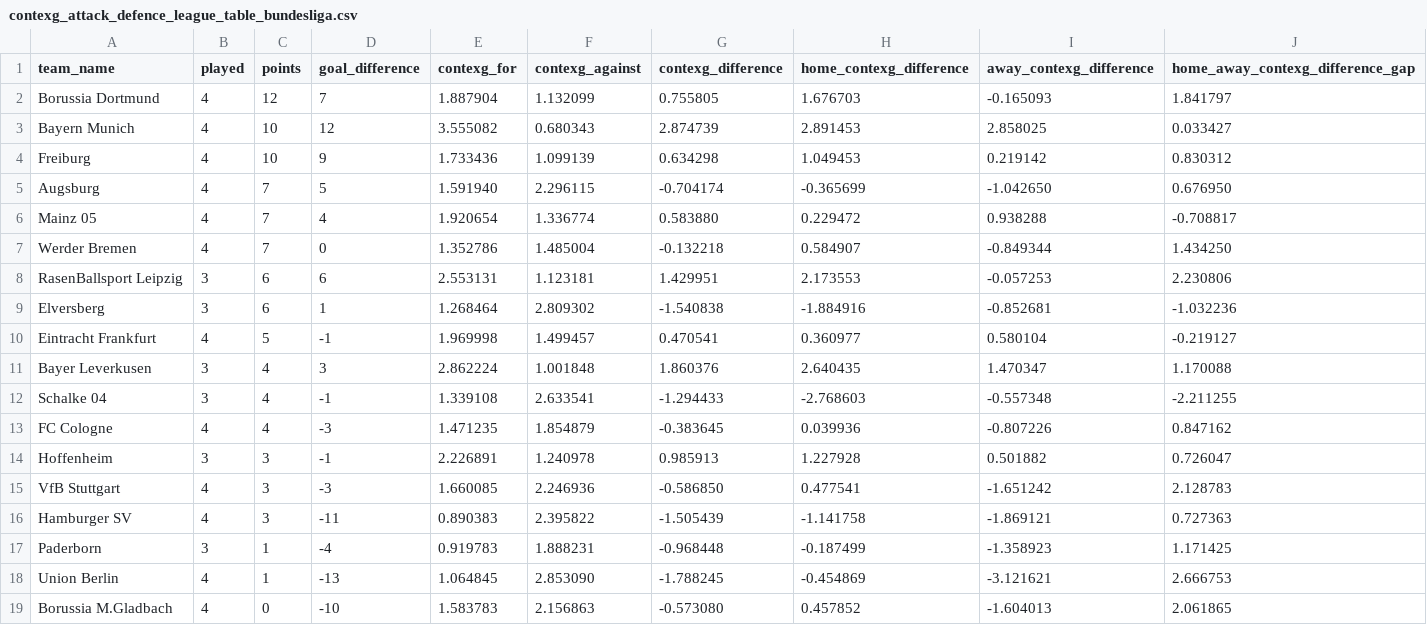
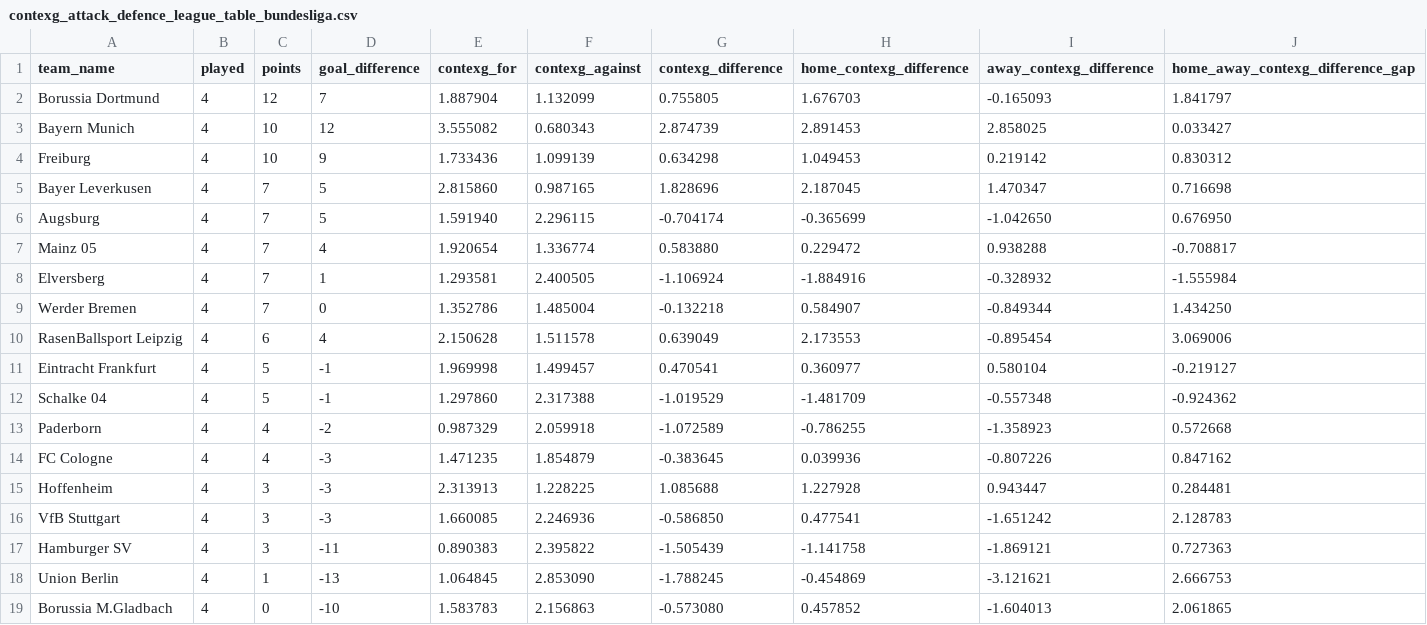
Before and after one commit to johnknightstats/johnknightstats.github.io, a CSV file: dashboards/contexg-league-tables/contexg_attack_defence_league_table_bundesliga.csv, drawn as a sheet.

```diff
--- a/dashboards/contexg-league-tables/contexg_attack_defence_league_table_bundesliga.csv
+++ b/dashboards/contexg-league-tables/contexg_attack_defence_league_table_bundesliga.csv
@@ -4,15 +4,15 @@ Bayern Munich,4,10,12,3.555082,0.680343,2.874739,2.891453,2.858025,0.033427
 Freiburg,4,10,9,1.733436,1.099139,0.634298,1.049453,0.219142,0.830312
+Bayer Leverkusen,4,7,5,2.815860,0.987165,1.828696,2.187045,1.470347,0.716698
 Augsburg,4,7,5,1.591940,2.296115,-0.704174,-0.365699,-1.042650,0.676950
 Mainz 05,4,7,4,1.920654,1.336774,0.583880,0.229472,0.938288,-0.708817
+Elversberg,4,7,1,1.293581,2.400505,-1.106924,-1.884916,-0.328932,-1.555984
 Werder Bremen,4,7,0,1.352786,1.485004,-0.132218,0.584907,-0.849344,1.434250
-RasenBallsport Leipzig,3,6,6,2.553131,1.123181,1.429951,2.173553,-0.057253,2.230806
-Elversberg,3,6,1,1.268464,2.809302,-1.540838,-1.884916,-0.852681,-1.032236
+RasenBallsport Leipzig,4,6,4,2.150628,1.511578,0.639049,2.173553,-0.895454,3.069006
 Eintracht Frankfurt,4,5,-1,1.969998,1.499457,0.470541,0.360977,0.580104,-0.219127
-Bayer Leverkusen,3,4,3,2.862224,1.001848,1.860376,2.640435,1.470347,1.170088
-Schalke 04,3,4,-1,1.339108,2.633541,-1.294433,-2.768603,-0.557348,-2.211255
+Schalke 04,4,5,-1,1.297860,2.317388,-1.019529,-1.481709,-0.557348,-0.924362
+Paderborn,4,4,-2,0.987329,2.059918,-1.072589,-0.786255,-1.358923,0.572668
 FC Cologne,4,4,-3,1.471235,1.854879,-0.383645,0.039936,-0.807226,0.847162
-Hoffenheim,3,3,-1,2.226891,1.240978,0.985913,1.227928,0.501882,0.726047
+Hoffenheim,4,3,-3,2.313913,1.228225,1.085688,1.227928,0.943447,0.284481
 VfB Stuttgart,4,3,-3,1.660085,2.246936,-0.586850,0.477541,-1.651242,2.128783
 Hamburger SV,4,3,-11,0.890383,2.395822,-1.505439,-1.141758,-1.869121,0.727363
-Paderborn,3,1,-4,0.919783,1.888231,-0.968448,-0.187499,-1.358923,1.171425
 Union Berlin,4,1,-13,1.064845,2.853090,-1.788245,-0.454869,-3.121621,2.666753
```
Also changed, not shown: dashboards/contexg-league-tables/contexg_attack_defence_league_table_la_liga.csv, dashboards/contexg-league-tables/contexg_attack_defence_league_table_ligue_1.csv, 5 other files.
